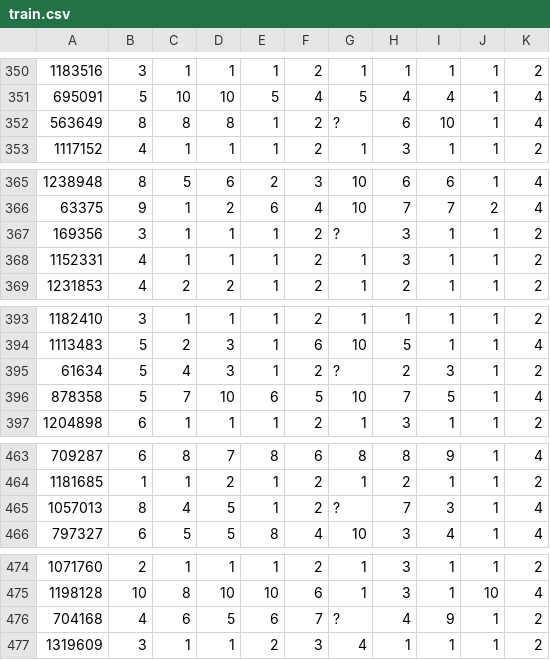
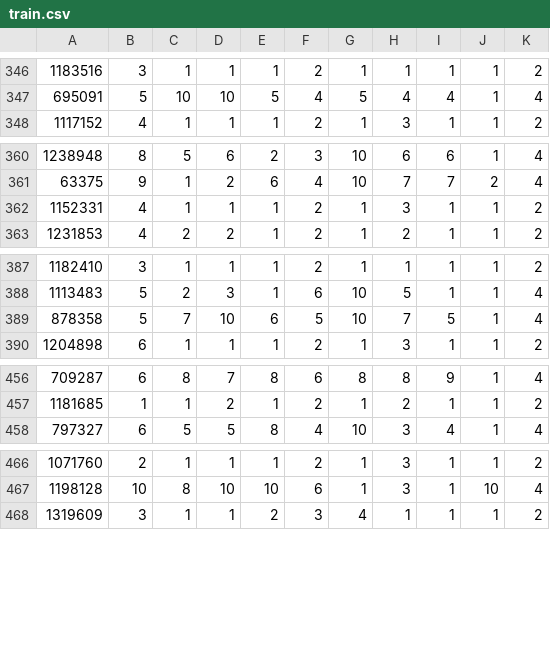
Before and after one commit to g-laz77/Perceptron-and-k-NN, a CSV file: dummy/datasets/q2/train.csv, drawn as a sheet; only a part is shown, gaps mark what is left out; the diff covers the shown part only.

```diff
--- a/dummy/datasets/q2/train.csv
+++ b/dummy/datasets/q2/train.csv
@@ -351,3 +347,2 @@
 695091,5,10,10,5,4,5,4,4,1,4
-563649,8,8,8,1,2,?,6,10,1,4
 1117152,4,1,1,1,2,1,3,1,1,2
@@ -366,3 +361,2 @@
 63375,9,1,2,6,4,10,7,7,2,4
-169356,3,1,1,1,2,?,3,1,1,2
 1152331,4,1,1,1,2,1,3,1,1,2
@@ -394,3 +388,2 @@
 1113483,5,2,3,1,6,10,5,1,1,4
-61634,5,4,3,1,2,?,2,3,1,2
 878358,5,7,10,6,5,10,7,5,1,4
@@ -464,3 +457,2 @@
 1181685,1,1,2,1,2,1,2,1,1,2
-1057013,8,4,5,1,2,?,7,3,1,4
 797327,6,5,5,8,4,10,3,4,1,4
@@ -475,3 +467,2 @@
 1198128,10,8,10,10,6,1,3,1,10,4
-704168,4,6,5,6,7,?,4,9,1,2
 1319609,3,1,1,2,3,4,1,1,1,2
```
Also changed, not shown: 7 removed rows elsewhere in this file, dummy/datasets/q1/test.csv, dummy/datasets/q2/test.csv, 14 other files.
